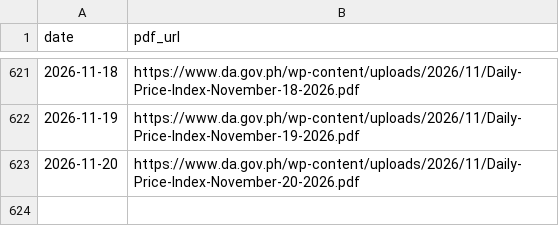
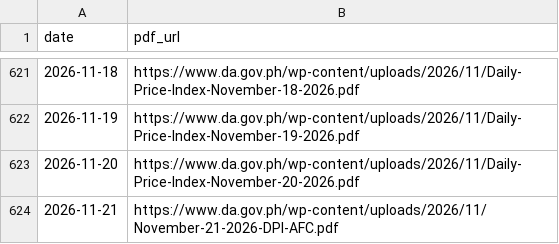
Before and after one commit to LeinnarF/Philippine-Commodity-Price-Tracker, a CSV file: data/server_daily_bulletins.csv, drawn as a sheet; only a part is shown, gaps mark what is left out.

```diff
--- a/data/server_daily_bulletins.csv
+++ b/data/server_daily_bulletins.csv
@@ -623 +623,2 @@ date,pdf_url
 2026-11-20,https://www.da.gov.ph/wp-content/uploads/2026/11/Daily-Price-Index-November-20-2026.pdf
+2026-11-21,https://www.da.gov.ph/wp-content/uploads/2026/11/November-21-2026-DPI-AFC.pdf
```
Also changed, not shown: data/pipeline_execution_logs.csv, 1 other file.
